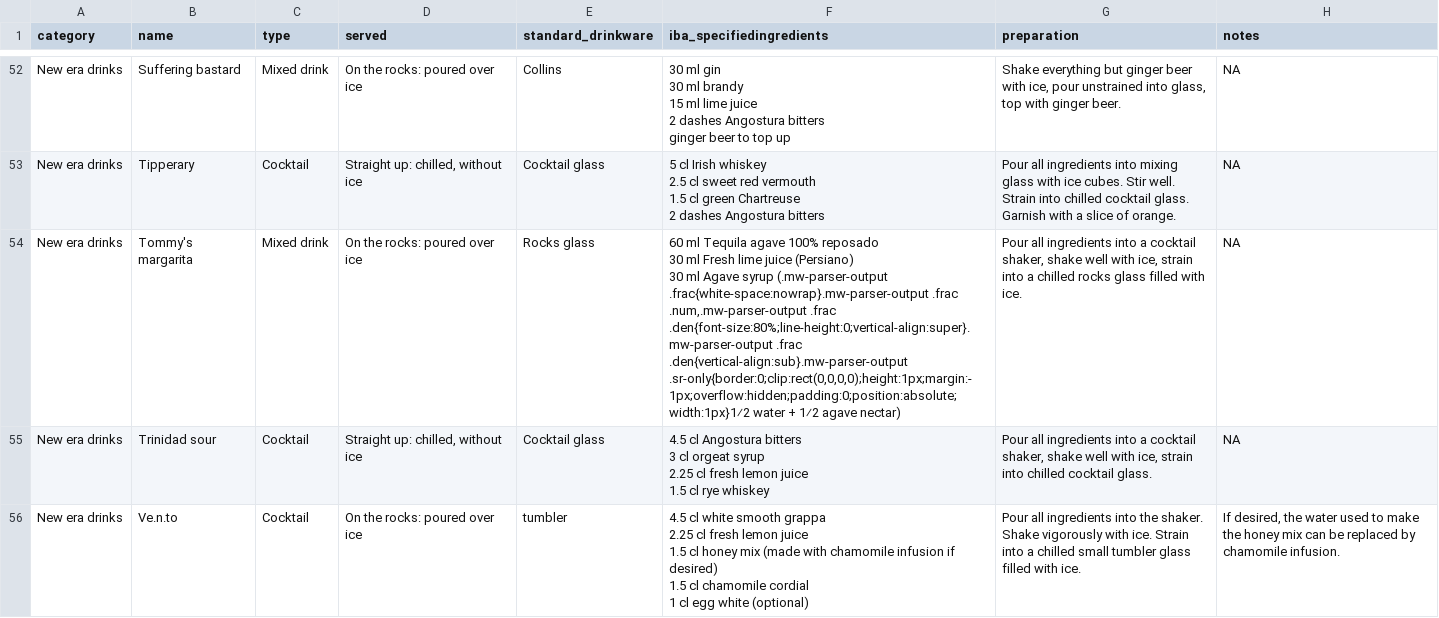
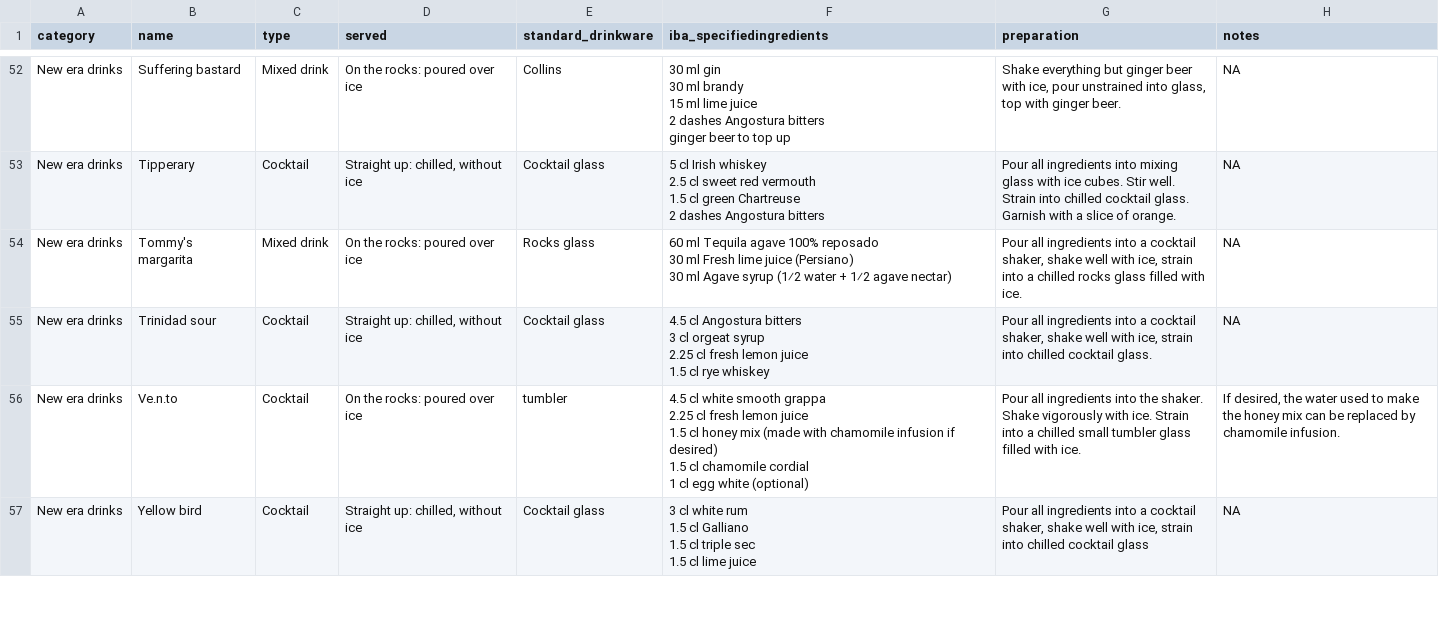
Before and after one commit to rasmusab/iba-cocktails, a CSV file: wikipedia/iba-cocktails-wiki-raw.csv, drawn as a sheet; only a part is shown, gaps mark what is left out; the shorter side is filled out with more unchanged rows.

Commit message:
Got rid of style tags in wiki scaping

```diff
--- a/wikipedia/iba-cocktails-wiki-raw.csv
+++ b/wikipedia/iba-cocktails-wiki-raw.csv
@@ -212,5 +212,5 @@ New era drinks,Tipperary,Cocktail,"Straight up: chilled, without ice",Cocktail g
 2 dashes Angostura bitters",Pour all ingredients into mixing glass with ice cubes. Stir well. Strain into chilled cocktail glass. Garnish with a slice of orange.,NA
-New era drinks,Tommy's margarita,Mixed drink,On the rocks: poured over ice,Rocks glass,"60 ml Tequila agave 100% reposado
-30 ml Fresh lime juice (Persiano)
-30 ml Agave syrup (.mw-parser-output .frac{white-space:nowrap}.mw-parser-output .frac .num,.mw-parser-output .frac .den{font-size:80%;line-height:0;vertical-align:super}.mw-parser-output .frac .den{vertical-align:sub}.mw-parser-output .sr-only{border:0;clip:rect(0,0,0,0);height:1px;margin:-1px;overflow:hidden;padding:0;position:absolute;width:1px}1⁄2 water + 1⁄2 agave nectar)","Pour all ingredients into a cocktail shaker, shake well with ice, strain into a chilled rocks glass filled with ice.",NA
+New era drinks,Tommy's margarita,Mixed drink,On the rocks: poured over ice,Rocks glass,"60 ml Tequila agave 100% reposado
+30 ml Fresh lime juice (Persiano)
+30 ml Agave syrup (1⁄2 water + 1⁄2 agave nectar)","Pour all ingredients into a cocktail shaker, shake well with ice, strain into a chilled rocks glass filled with ice.",NA
 New era drinks,Trinidad sour,Cocktail,"Straight up: chilled, without ice",Cocktail glass,"4.5 cl Angostura bitters
```
Also changed, not shown: 1 other file.
